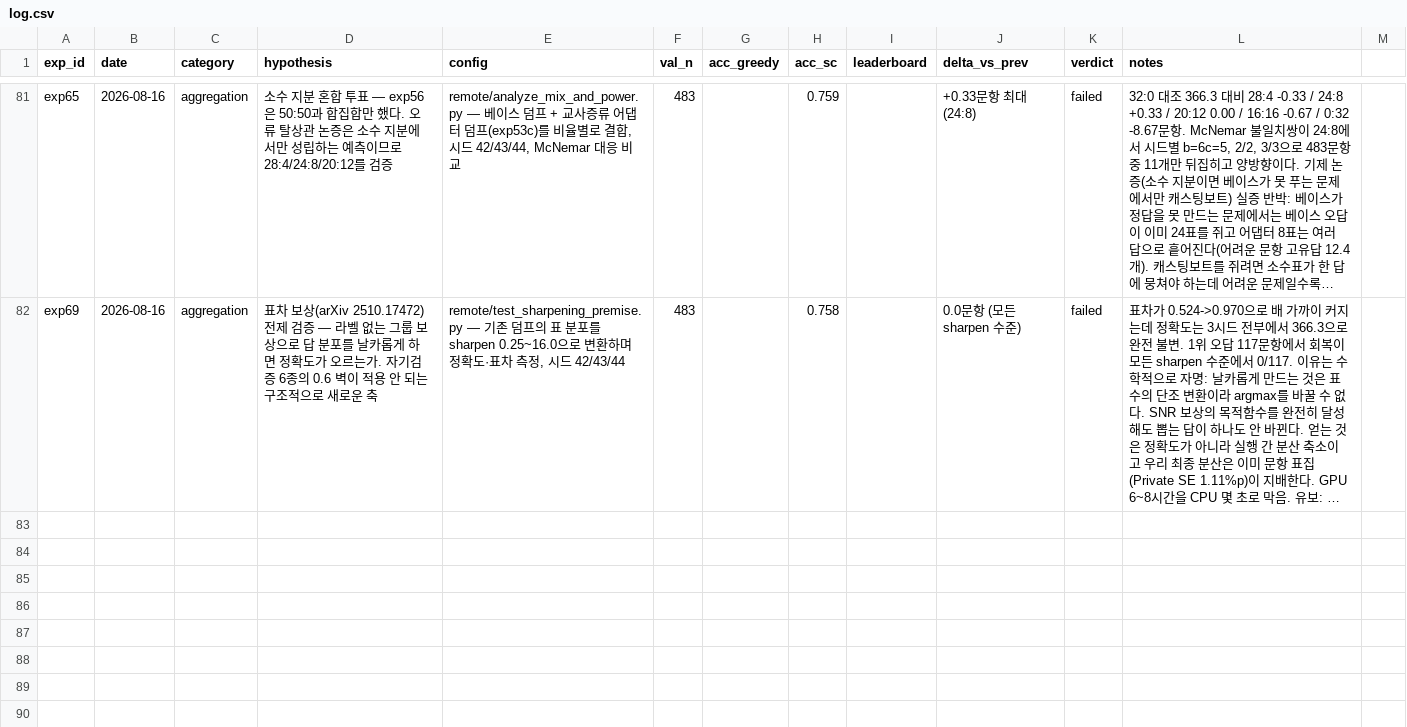
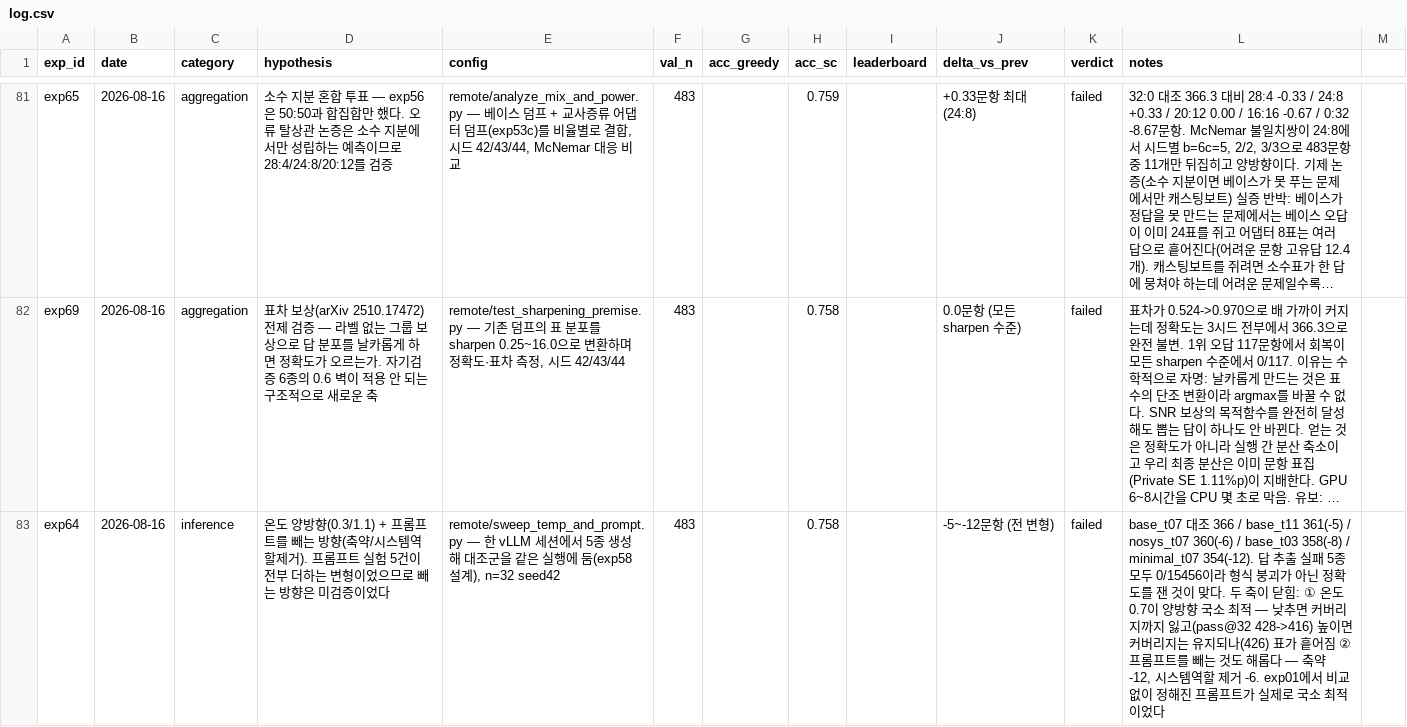
Before and after one commit to soma-jjya/deep-learning-challenge, a CSV file: experiments/log.csv, drawn as a sheet; only a part is shown, gaps mark what is left out; long unchanged cells end in …; the diff covers the shown part only; the diff names each change by its address in the sheet, - before the commit and + after, or states it on an @@ line.

Commit message:
exp64/68: 온도 양방향·프롬프트 빼기·경계구간 SFT 전부 기각
exp64: 5종 전부 대조군 이하. 온도 0.7이 양방향 국소 최적이고(낮추면 커버리지까지
잃고 높이면 표가 흩어짐), 프롬프트를 빼는 것도 해롭다(축약 -12, 시스템역할 제거 -6).
'더하는 방향만 검증했다'는 유보가 해소됐다 — 더해도 빼도 손해다.

exp68: 경계구간 SFT가 -10.5문항(2시드 일관)으로 임계를 넘는 명확한 하락. 학습 축
8전 전패. 가설이 자기 전제에서 실패했다 — pass@32가 거의 안 움직였으므로 '정답 쪽으로
확률질량을 민다'는 것이 애초에 일어나지 않았고 투표만 나빠졌다.

```diff
--- a/experiments/log.csv
+++ b/experiments/log.csv
+row 83: exp64 | 2026-08-16 | inference | 온도 양방향(0.3/1.1) + 프롬프트를 빼는 방향(축약/시스템역할제거). 프롬프트 실험 5건이 전부 더하는 변형이었으므로 빼는 방향은 미검증이었다 | remote/sweep_temp_and_prompt.py — 한 vLLM 세션에서 5종 생성해 대조군을 같은 실행에 둠(exp58 설계), n=32 seed42 | 483 |  | 0.758 |  | -5~-12문항 (전 변형) | failed | base_t07 대조 366 / base_t11 361(-5) / nosys_t07 360(-6) / base_t03 358(-8) / minimal_t07 354(-12). 답 추출 실패 5종 모두 0/15456이라 형식 붕괴가 아닌 정확도를 잰 것이 맞다. 두 축이 닫힘: ① 온도 0.7이 양방향 국소 최적 — 낮추면 커버리지까지 잃고(pass@32 428->416) 높이면 커버리지는 유지되나(426) 표가 흩어짐 ② 프롬프트를 빼는 것도 해롭다 — 축약 -12, 시스템역할 제거 -6. exp01에서 비교 없이 정해진 프롬프트가 실제로 국소 최적이었다
```
Also changed, not shown: 1 added row elsewhere in this file, 1 other file.
